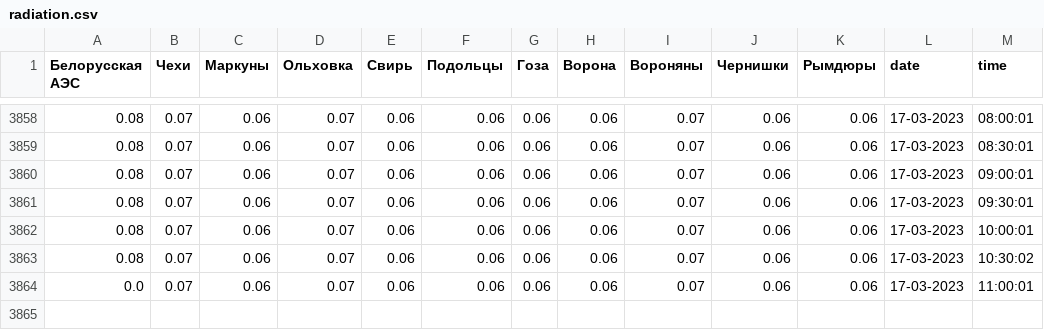
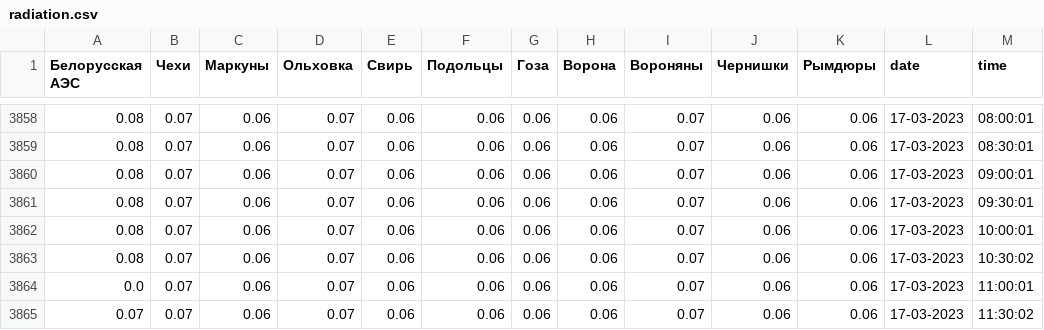
Before and after one commit to monometa/belaesby_radiation_level, a CSV file: radiation.csv, drawn as a sheet; only a part is shown, gaps mark what is left out; the diff names each change by its address in the sheet, - before the commit and + after, or states it on an @@ line.

```diff
--- a/radiation.csv
+++ b/radiation.csv
+row 3865: 0.07 | 0.07 | 0.06 | 0.07 | 0.06 | 0.06 | 0.06 | 0.06 | 0.07 | 0.06 | 0.06 | 17-03-2023 | 11:30:02
```
